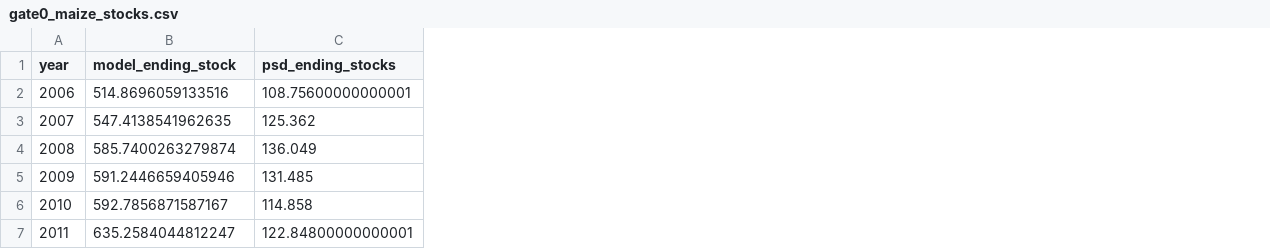
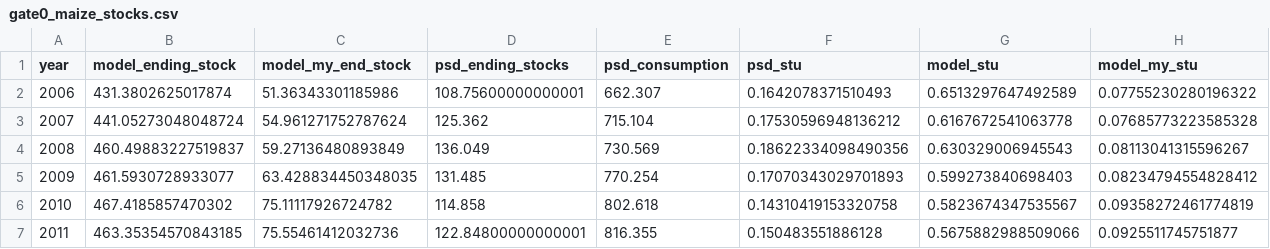
Before and after one commit to mjpuma/sheaf-model, a CSV file: diagnostics/gate0_maize_stocks.csv, drawn as a sheet; the diff names each change by its address in the sheet, - before the commit and + after, or states it on an @@ line.

```diff
--- a/diagnostics/gate0_maize_stocks.csv
+++ b/diagnostics/gate0_maize_stocks.csv
+column C (model_my_end_stock), rows 2-7: 51.36343301185986 | 54.961271752787624 | 59.27136480893849 | 63.428834450348035 | 75.11117926724782 | 75.55461412032736
+column E (psd_consumption), rows 2-7: 662.307 | 715.104 | 730.569 | 770.254 | 802.618 | 816.355
+column F (psd_stu), rows 2-7: 0.1642078371510493 | 0.17530596948136212 | 0.18622334098490356 | 0.17070343029701893 | 0.14310419153320758 | 0.150483551886128
+column G (model_stu), rows 2-7: 0.6513297647492589 | 0.6167672541063778 | 0.630329006945543 | 0.599273840698403 | 0.5823674347535567 | 0.5675882988509066
+column H (model_my_stu), rows 2-7: 0.07755230280196322 | 0.07685773223585328 | 0.08113041315596267 | 0.08234794554828412 | 0.09358272461774819 | 0.0925511745751877
-B2 (model_ending_stock): 514.8696059133516
+B2 (model_ending_stock): 431.3802625017874
-B3 (model_ending_stock): 547.4138541962635
+B3 (model_ending_stock): 441.05273048048724
-B4 (model_ending_stock): 585.7400263279874
+B4 (model_ending_stock): 460.49883227519837
-B5 (model_ending_stock): 591.2446659405946
+B5 (model_ending_stock): 461.5930728933077
-B6 (model_ending_stock): 592.7856871587167
+B6 (model_ending_stock): 467.4185857470302
-B7 (model_ending_stock): 635.2584044812247
+B7 (model_ending_stock): 463.35354570843185
```
Also changed, not shown: diagnostics/gate0_maize_score.csv, diagnostics/gate0_rice_exporters.csv, 16 other files.
